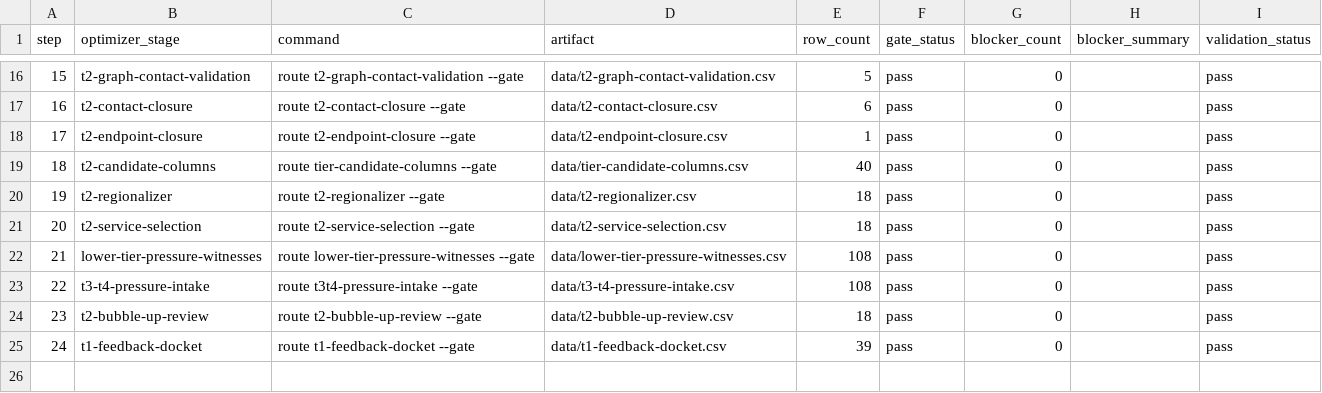
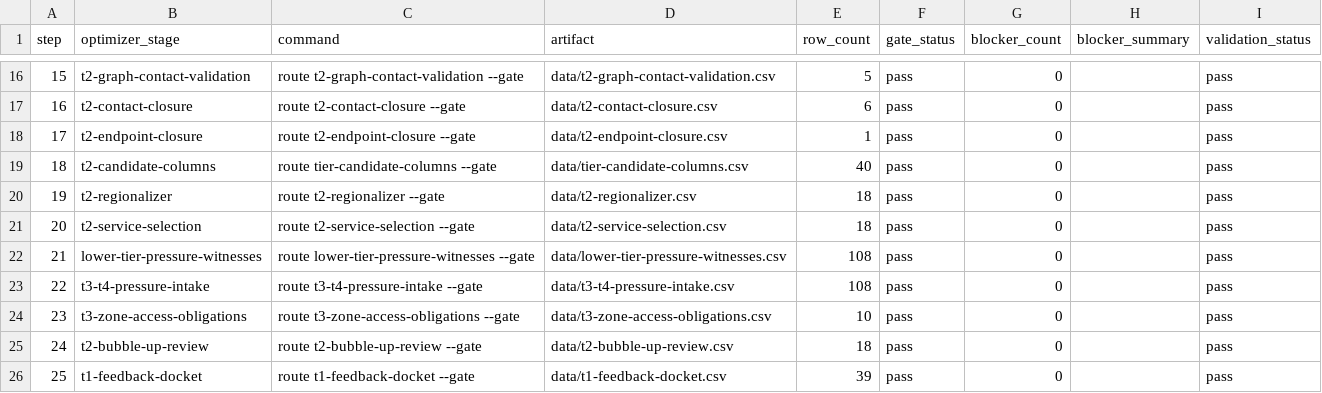
Before and after one commit to giodl73-repo/ROUTE, a CSV file: data/tier-optimizer-runs.csv, drawn as a sheet; only a part is shown, gaps mark what is left out; addresses are those after the commit; the diff names each change by its address in the sheet, - before the commit and + after, or states it on an @@ line.

Commit message:
Add T3 zone access obligations

```diff
--- a/data/tier-optimizer-runs.csv
+++ b/data/tier-optimizer-runs.csv
-C23 (command): route t3t4-pressure-intake --gate
+C23 (command): route t3-t4-pressure-intake --gate
+row 24: 23 | t3-zone-access-obligations | route t3-zone-access-obligations --gate | data/t3-zone-access-obligations.csv | 10 | pass | 0 |  | pass
@@ column A (step) renumbered from row 25 down @@
```
Also changed, not shown: 6 other files.
